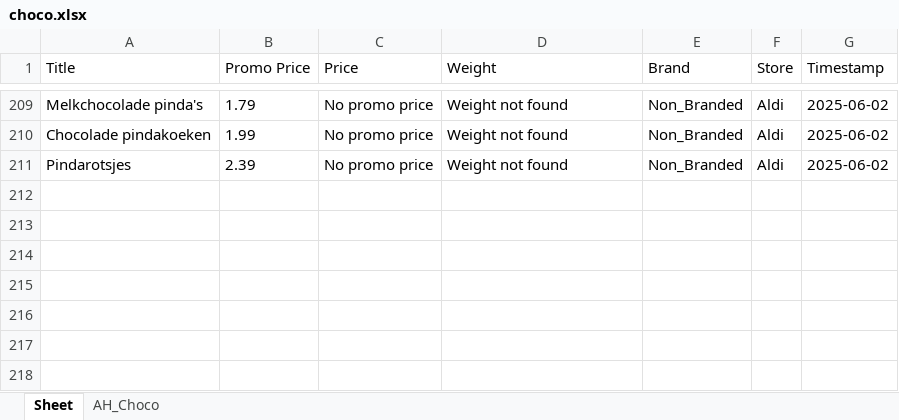
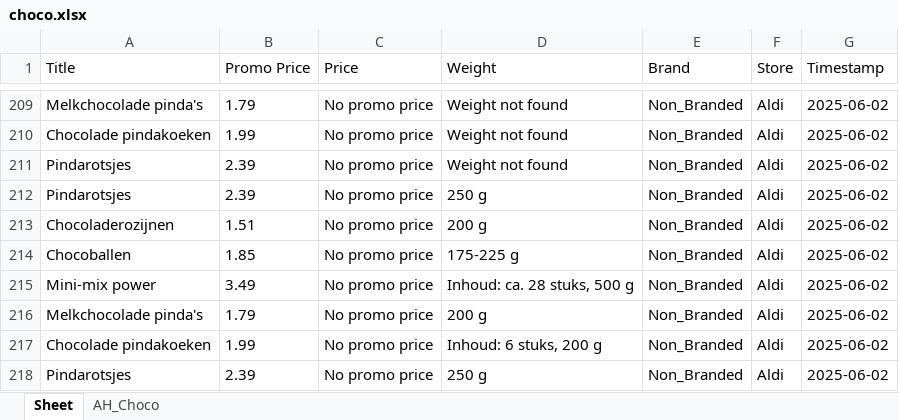
Before and after one commit to wweijs/MOScraper, an Excel workbook: Web Scraping/choco.xlsx, sheet Sheet, drawn as a sheet; only a part is shown, gaps mark what is left out; values as stored, in another font and other column widths than the file's, no borders; the diff names each change by its address in the sheet, - before the commit and + after, or states it on an @@ line.

```diff
--- a/Web Scraping/choco.xlsx (sheet Sheet)
+++ b/Web Scraping/choco.xlsx (sheet Sheet)
+row 212: Pindarotsjes | 2.39 | No promo price | 250 g | Non_Branded | Aldi | 2025-06-02
+row 213: Chocoladerozijnen | 1.51 | No promo price | 200 g | Non_Branded | Aldi | 2025-06-02
+row 214: Chocoballen | 1.85 | No promo price | 175-225 g | Non_Branded | Aldi | 2025-06-02
+row 215: Mini-mix power | 3.49 | No promo price | Inhoud: ca. 28 stuks, 500 g | Non_Branded | Aldi | 2025-06-02
+row 216: Melkchocolade pinda's | 1.79 | No promo price | 200 g | Non_Branded | Aldi | 2025-06-02
+row 217: Chocolade pindakoeken | 1.99 | No promo price | Inhoud: 6 stuks, 200 g | Non_Branded | Aldi | 2025-06-02
+row 218: Pindarotsjes | 2.39 | No promo price | 250 g | Non_Branded | Aldi | 2025-06-02
```
Also changed, not shown: Web Scraping/Berrie.xlsx, 3 other files.
